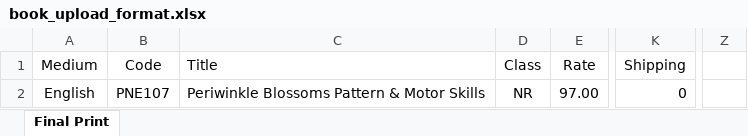
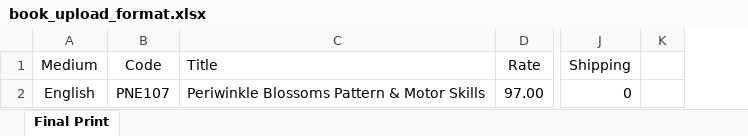
Before and after one commit to smartwebzone/ecommerce_laravel_app, an Excel workbook: public/assets/book_upload_format.xlsx, sheet Final Print, drawn as a sheet; only a part is shown, gaps mark what is left out; values as stored, in another font and other column widths than the file's, no borders; removed rows and columns are numbered as before the commit, all else as after; the diff names each change by its address in the sheet, - before the commit and + after, or states it on an @@ line.

```diff
--- a/public/assets/book_upload_format.xlsx (sheet Final Print)
+++ b/public/assets/book_upload_format.xlsx (sheet Final Print)
-column D (Class), row 2: NR
+column K, empty
@@ column Z hidden, empty @@
```
